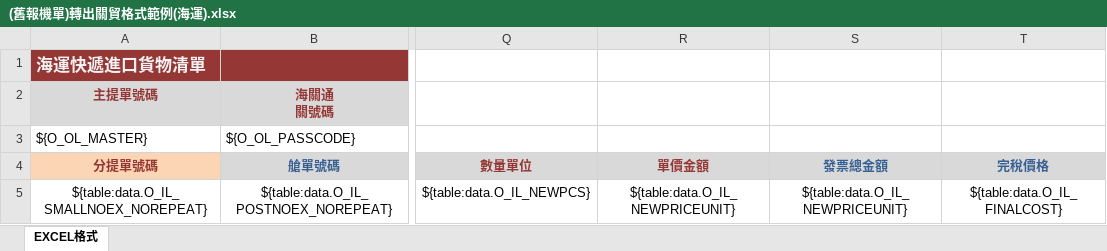
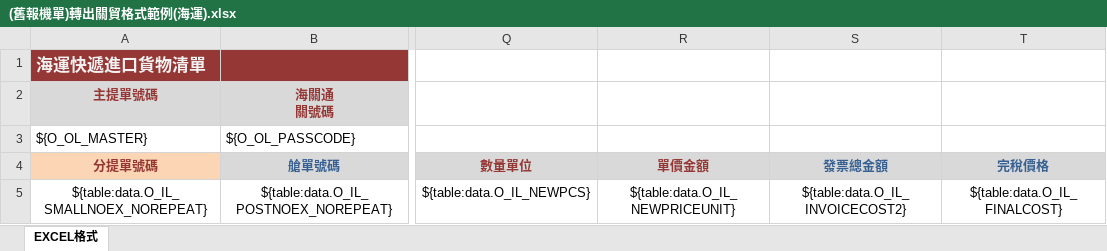
Before and after one commit to a28115665/20170116_Module, an Excel workbook: templates/(舊報機單)轉出關貿格式範例(海運).xlsx, sheet EXCEL格式, drawn as a sheet; only a part is shown, gaps mark what is left out; values as stored, in another font and other column widths than the file's, no borders; conditional formats not drawn; the diff names each change by its address in the sheet, - before the commit and + after, or states it on an @@ line.

```diff
--- a/templates/(舊報機單)轉出關貿格式範例(海運).xlsx (sheet EXCEL格式)
+++ b/templates/(舊報機單)轉出關貿格式範例(海運).xlsx (sheet EXCEL格式)
-S5 (發票總金額): ${table:data.O_IL_NEWPRICEUNIT}
+S5 (發票總金額): ${table:data.O_IL_INVOICECOST2}
```
Also changed, not shown: 4 other files.
